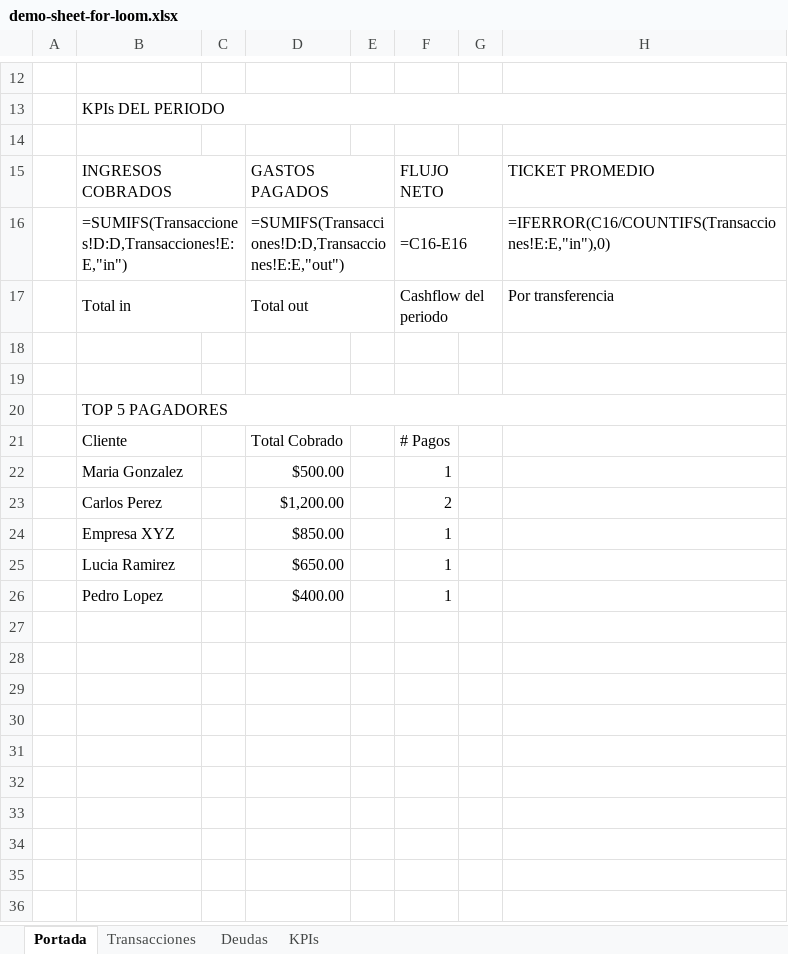
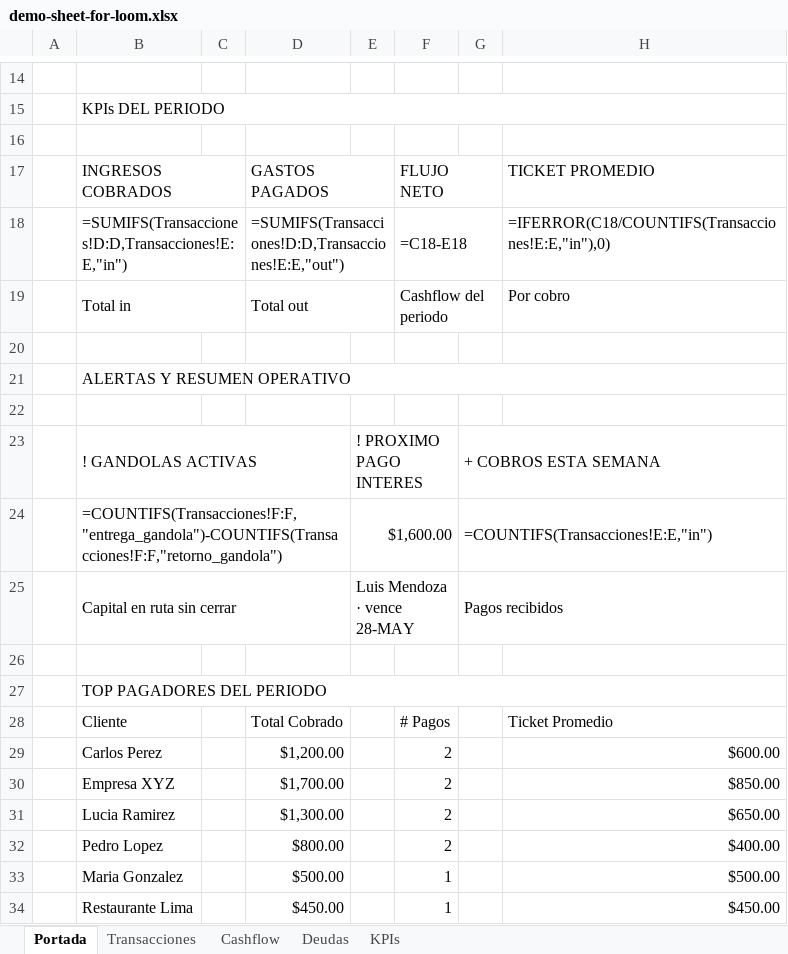
Before and after one commit to Fzelada98/zenia-website, an Excel workbook: posts/demo-sheet-for-loom.xlsx, sheet Portada, drawn as a sheet; only a part is shown, gaps mark what is left out; values as stored, in another font and other column widths than the file's, no cell formats; formulas without a stored value are shown as written; charts and pictures not drawn; removed rows and columns are numbered as before the commit, all else as after; the diff covers the shown part only; the diff names each change by its address in the sheet, - before the commit and + after, or states it on an @@ line.

```diff
--- a/posts/demo-sheet-for-loom.xlsx (sheet Portada)
+++ b/posts/demo-sheet-for-loom.xlsx (sheet Portada)
+sheet tab: Cashflow
-F18: =C16-E16
+F18: =C18-E18
-H18: =IFERROR(C16/COUNTIFS(Transacciones!E:E,"in"),0)
+H18: =IFERROR(C18/COUNTIFS(Transacciones!E:E,"in"),0)
-H19: Por transferencia
+H19: Por cobro
+row 21:  | ALERTAS Y RESUMEN OPERATIVO
+row 23:  | ! GANDOLAS ACTIVAS |  |  | ! PROXIMO PAGO INTERES |  | + COBROS ESTA SEMANA
+row 24:  | =COUNTIFS(Transacciones!F:F,"entrega_gandola")-COUNTIFS(Transacciones!F:F,"retorno_gandola") |  |  | $1,600.00 |  | =COUNTIFS(Transacciones!E:E,"in")
+row 25:  | Capital en ruta sin cerrar |  |  | Luis Mendoza · vence 28-MAY |  | Pagos recibidos
+row 26: (empty)
-B27: TOP 5 PAGADORES
+B27: TOP PAGADORES DEL PERIODO
-H28: (empty)
+H28: Ticket Promedio
-row 22:  | Maria Gonzalez |  | $500.00 |  | 1
-H29: (empty)
+H29: $600.00
-row 24:  | Empresa XYZ |  | $850.00 |  | 1
-row 25:  | Lucia Ramirez |  | $650.00 |  | 1
-row 26:  | Pedro Lopez |  | $400.00 |  | 1
+row 30:  | Empresa XYZ |  | $1,700.00 |  | 2 |  | $850.00
+row 31:  | Lucia Ramirez |  | $1,300.00 |  | 2 |  | $650.00
+row 32:  | Pedro Lopez |  | $800.00 |  | 2 |  | $400.00
+row 33:  | Maria Gonzalez |  | $500.00 |  | 1 |  | $500.00
+row 34:  | Restaurante Lima |  | $450.00 |  | 1 |  | $450.00
```
Also changed, not shown: 7 added rows, 5 removed rows and 3 edited cells elsewhere in this sheet, sheet Transacciones, sheet Deudas, sheet KPIs, cell formats, charts or pictures, 17 other files.
